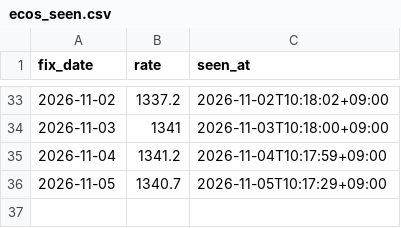
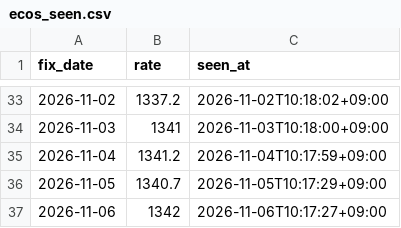
Before and after one commit to jinukkkim/dutyfree-exchange-rate, a CSV file: data/ecos_seen.csv, drawn as a sheet; only a part is shown, gaps mark what is left out; the diff names each change by its address in the sheet, - before the commit and + after, or states it on an @@ line.

```diff
--- a/data/ecos_seen.csv
+++ b/data/ecos_seen.csv
+row 37: 2026-11-06 | 1342 | 2026-11-06T10:17:27+09:00
```
